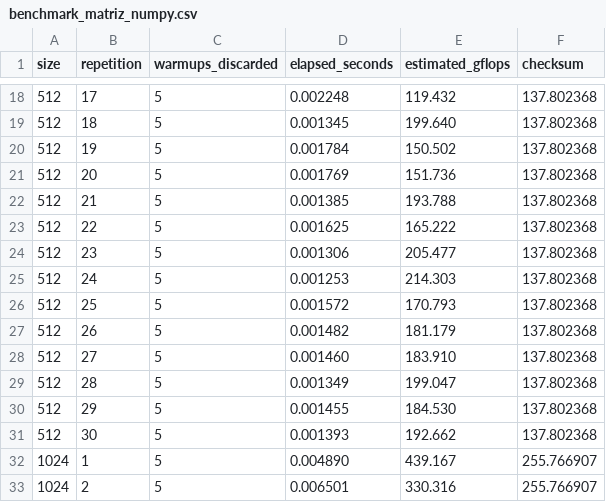
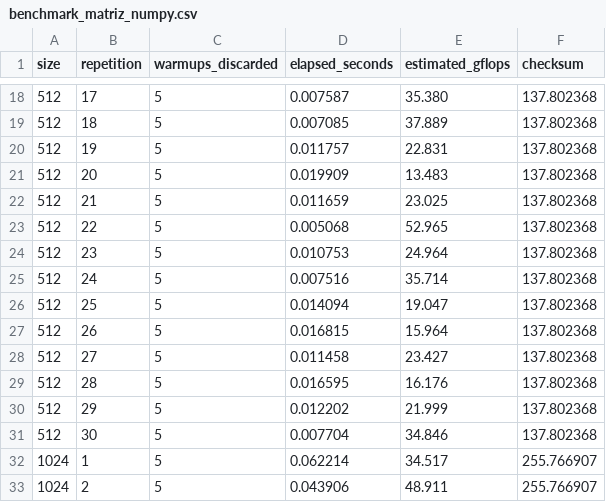
Before and after one commit to biagalindoo/artigo-ia-generativa-hpc, a CSV file: data/benchmark_matriz_numpy.csv, drawn as a sheet; only a part is shown, gaps mark what is left out; the diff covers the shown part only.

```diff
--- a/data/benchmark_matriz_numpy.csv
+++ b/data/benchmark_matriz_numpy.csv
@@ -18,16 +18,16 @@ size,repetition,warmups_discarded,elapsed_seconds,estimated_gflops,checksum
-512,17,5,0.002248,119.432,137.802368
-512,18,5,0.001345,199.640,137.802368
-512,19,5,0.001784,150.502,137.802368
-512,20,5,0.001769,151.736,137.802368
-512,21,5,0.001385,193.788,137.802368
-512,22,5,0.001625,165.222,137.802368
-512,23,5,0.001306,205.477,137.802368
-512,24,5,0.001253,214.303,137.802368
-512,25,5,0.001572,170.793,137.802368
-512,26,5,0.001482,181.179,137.802368
-512,27,5,0.001460,183.910,137.802368
-512,28,5,0.001349,199.047,137.802368
-512,29,5,0.001455,184.530,137.802368
-512,30,5,0.001393,192.662,137.802368
-1024,1,5,0.004890,439.167,255.766907
-1024,2,5,0.006501,330.316,255.766907
+512,17,5,0.007587,35.380,137.802368
+512,18,5,0.007085,37.889,137.802368
+512,19,5,0.011757,22.831,137.802368
+512,20,5,0.019909,13.483,137.802368
+512,21,5,0.011659,23.025,137.802368
+512,22,5,0.005068,52.965,137.802368
+512,23,5,0.010753,24.964,137.802368
+512,24,5,0.007516,35.714,137.802368
+512,25,5,0.014094,19.047,137.802368
+512,26,5,0.016815,15.964,137.802368
+512,27,5,0.011458,23.427,137.802368
+512,28,5,0.016595,16.176,137.802368
+512,29,5,0.012202,21.999,137.802368
+512,30,5,0.007704,34.846,137.802368
+1024,1,5,0.062214,34.517,255.766907
+1024,2,5,0.043906,48.911,255.766907
```
Also changed, not shown: 148 edited cells elsewhere in this file, data/benchmark_matriz_resumo.csv, 10 other files.
